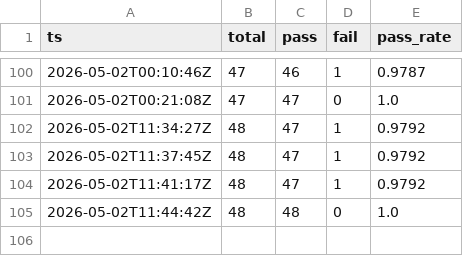
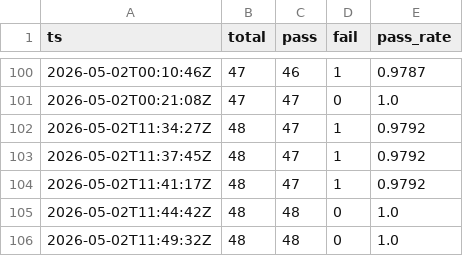
Before and after one commit to gelb2/grimoire-claude-docs, a CSV file: eval/results/baseline.csv, drawn as a sheet; only a part is shown, gaps mark what is left out.

```diff
--- a/eval/results/baseline.csv
+++ b/eval/results/baseline.csv
@@ -105 +105,2 @@ ts,total,pass,fail,pass_rate
 2026-05-02T11:44:42Z,48,48,0,1.0
+2026-05-02T11:49:32Z,48,48,0,1.0
```
Also changed, not shown: 2 other files.
